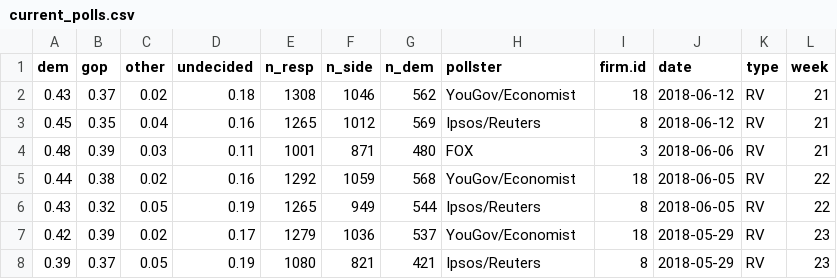
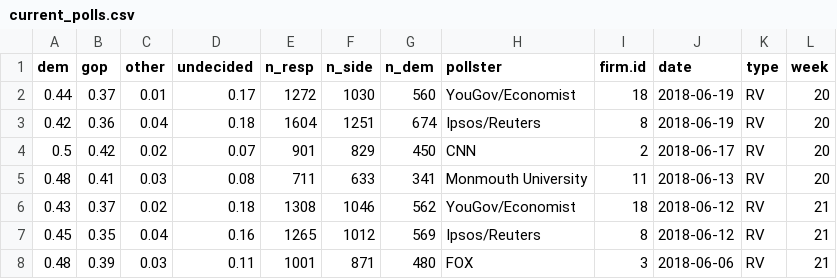
Before and after one commit to CoryMcCartan/us-house, a CSV file: model/data/current_polls.csv, drawn as a sheet; only a part is shown; the shorter side is filled out with more unchanged rows; the diff names each change by its address in the sheet, - before the commit and + after, or states it on an @@ line.

```diff
--- a/model/data/current_polls.csv
+++ b/model/data/current_polls.csv
+row 2: 0.44 | 0.37 | 0.01 | 0.17 | 1272 | 1030 | 560 | YouGov/Economist | 18 | 2018-06-19 | RV | 20
+row 3: 0.42 | 0.36 | 0.04 | 0.18 | 1604 | 1251 | 674 | Ipsos/Reuters | 8 | 2018-06-19 | RV | 20
+row 4: 0.5 | 0.42 | 0.02 | 0.07 | 901 | 829 | 450 | CNN | 2 | 2018-06-17 | RV | 20
+row 5: 0.48 | 0.41 | 0.03 | 0.08 | 711 | 633 | 341 | Monmouth University | 11 | 2018-06-13 | RV | 20
```
Also changed, not shown: docs/data/history.csv, 1 other file.
